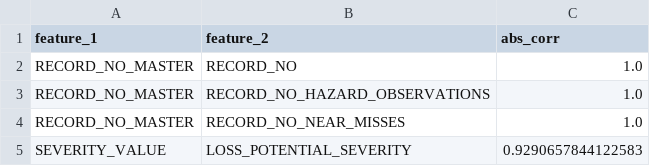
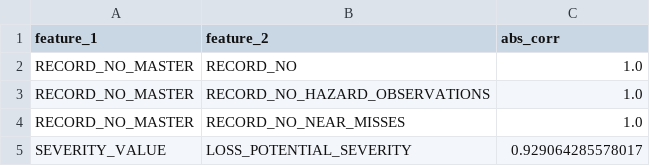
Before and after one commit to michael-khalfin/technipfmc_safety, a CSV file: eda/visualization/high_corr_pairs.csv, drawn as a sheet.

```diff
--- a/eda/visualization/high_corr_pairs.csv
+++ b/eda/visualization/high_corr_pairs.csv
@@ -4,2 +4,2 @@ RECORD_NO_MASTER,RECORD_NO_HAZARD_OBSERVATIONS,1.0
 RECORD_NO_MASTER,RECORD_NO_NEAR_MISSES,1.0
-SEVERITY_VALUE,LOSS_POTENTIAL_SEVERITY,0.9290657844122583
+SEVERITY_VALUE,LOSS_POTENTIAL_SEVERITY,0.929064285578017
```
Also changed, not shown: 6 other files.
